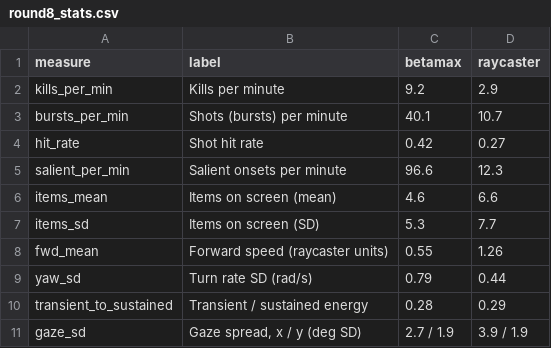
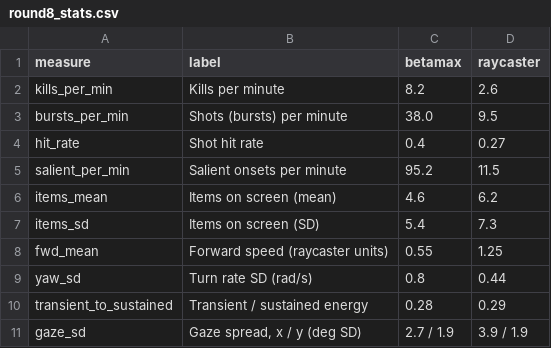
Before and after one commit to samuelling/BOLDBLASTER, a CSV file: dashboard_data/round8_stats.csv, drawn as a sheet.

```diff
--- a/dashboard_data/round8_stats.csv
+++ b/dashboard_data/round8_stats.csv
@@ -1,10 +1,10 @@
 measure,label,betamax,raycaster
-kills_per_min,Kills per minute,9.2,2.9
-bursts_per_min,Shots (bursts) per minute,40.1,10.7
-hit_rate,Shot hit rate,0.42,0.27
-salient_per_min,Salient onsets per minute,96.6,12.3
-items_mean,Items on screen (mean),4.6,6.6
-items_sd,Items on screen (SD),5.3,7.7
-fwd_mean,Forward speed (raycaster units),0.55,1.26
-yaw_sd,Turn rate SD (rad/s),0.79,0.44
+kills_per_min,Kills per minute,8.2,2.6
+bursts_per_min,Shots (bursts) per minute,38.0,9.5
+hit_rate,Shot hit rate,0.4,0.27
+salient_per_min,Salient onsets per minute,95.2,11.5
+items_mean,Items on screen (mean),4.6,6.2
+items_sd,Items on screen (SD),5.4,7.3
+fwd_mean,Forward speed (raycaster units),0.55,1.25
+yaw_sd,Turn rate SD (rad/s),0.8,0.44
 transient_to_sustained,Transient / sustained energy,0.28,0.29
```
Also changed, not shown: dashboard_data/round8_other.csv, dashboard_data/round8_v1.csv, 10 other files.
